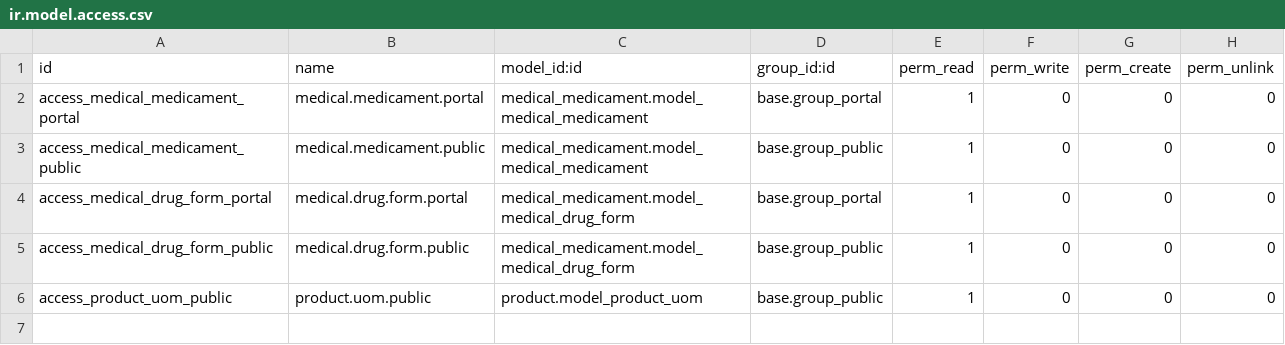
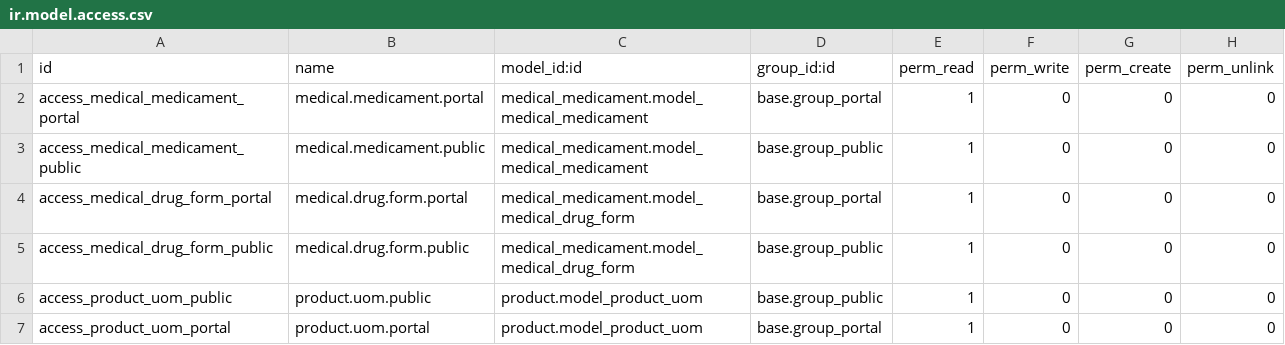
Before and after one commit to OCA/vertical-medical, a CSV file: website_sale_medical_medicament/security/ir.model.access.csv, drawn as a sheet.

Commit message:
[FIX] website_sale_medical_medicament: Additional portal security * Add product.uom to portal read

```diff
--- a/website_sale_medical_medicament/security/ir.model.access.csv
+++ b/website_sale_medical_medicament/security/ir.model.access.csv
@@ -6 +6,2 @@ access_medical_drug_form_public,medical.drug.form.public,medical_medicament.mode
 access_product_uom_public,product.uom.public,product.model_product_uom,base.group_public,1,0,0,0
+access_product_uom_portal,product.uom.portal,product.model_product_uom,base.group_portal,1,0,0,0
```
